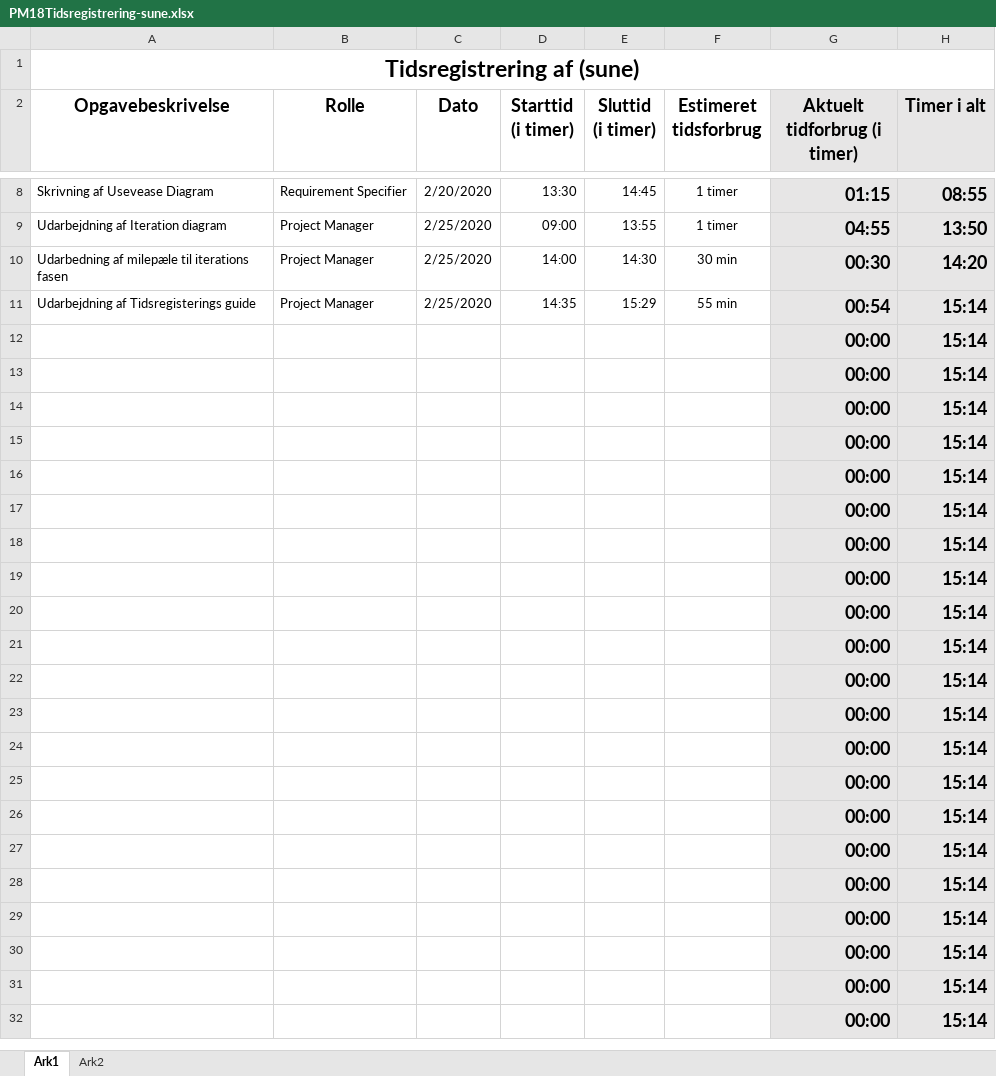
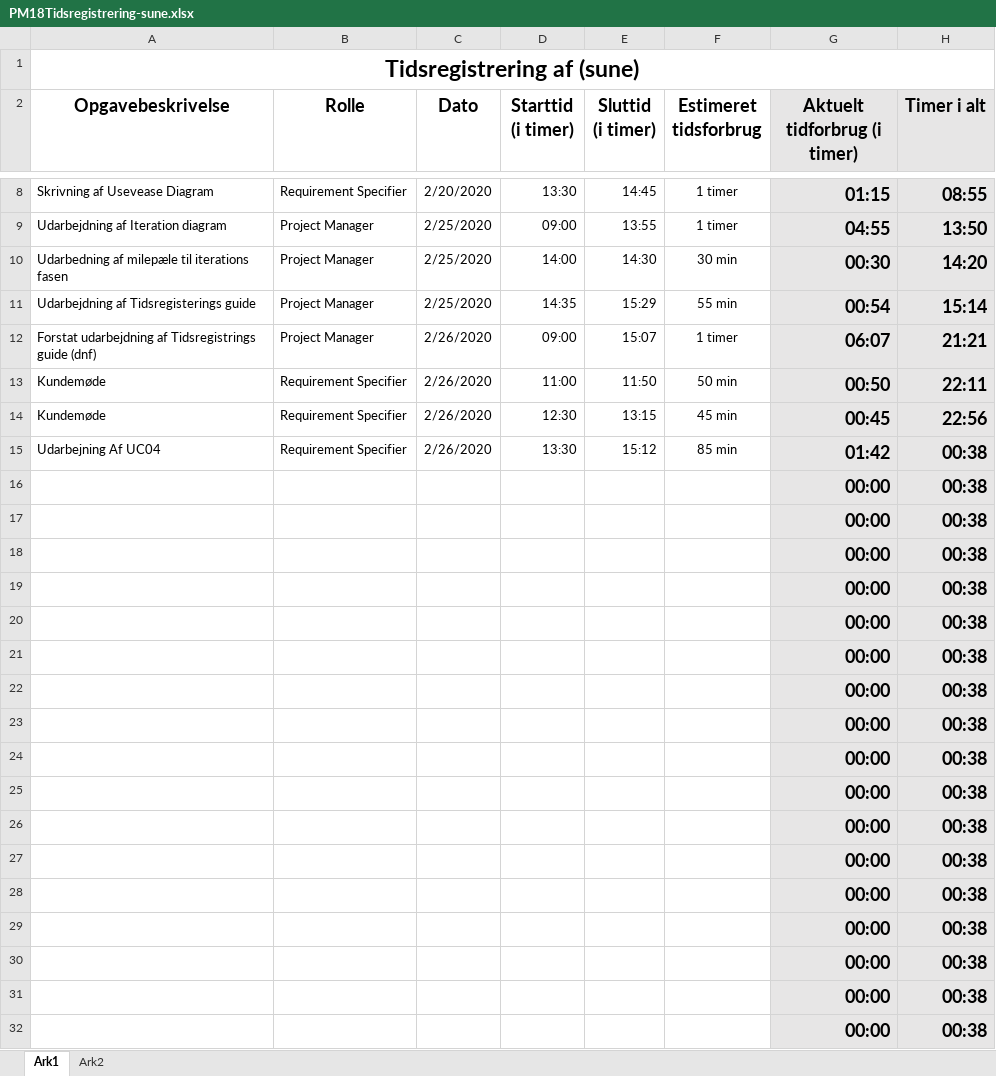
Before and after one commit to zealand-andp/HoeKulator, an Excel workbook: 08 Project Management/Tidsregistrering/PM18Tidsregistrering-sune.xlsx, sheet Ark1, drawn as a sheet; only a part is shown, gaps mark what is left out; values as stored, in another font and other column widths than the file's, no borders; charts and pictures not drawn; removed rows and columns are numbered as before the commit, all else as after; the diff names each change by its address in the sheet, - before the commit and + after, or states it on an @@ line.

Commit message:
added tid

```diff
--- a/08 Project Management/Tidsregistrering/PM18Tidsregistrering-sune.xlsx (sheet Ark1)
+++ b/08 Project Management/Tidsregistrering/PM18Tidsregistrering-sune.xlsx (sheet Ark1)
-row 12:  |  |  |  |  |  | 00:00 | 15:14
-row 13:  |  |  |  |  |  | 00:00 | 15:14
-row 14:  |  |  |  |  |  | 00:00 | 15:14
-row 15:  |  |  |  |  |  | 00:00 | 15:14
+row 12: Forstat udarbejdning af Tidsregistrings guide (dnf) | Project Manager | 2/26/2020 | 09:00 | 15:07 | 1 timer | 06:07 | 21:21
+row 13: Kundemøde | Requirement Specifier | 2/26/2020 | 11:00 | 11:50 | 50 min | 00:50 | 22:11
+row 14: Kundemøde | Requirement Specifier | 2/26/2020 | 12:30 | 13:15 | 45 min | 00:45 | 22:56
+row 15: Udarbejning Af UC04 | Requirement Specifier | 2/26/2020 | 13:30 | 15:12 | 85 min | 01:42 | 00:38
-H16:H32 (Timer i alt): 15:14
+H16:H32 (Timer i alt): 00:38
```
Also changed, not shown: charts or pictures.
